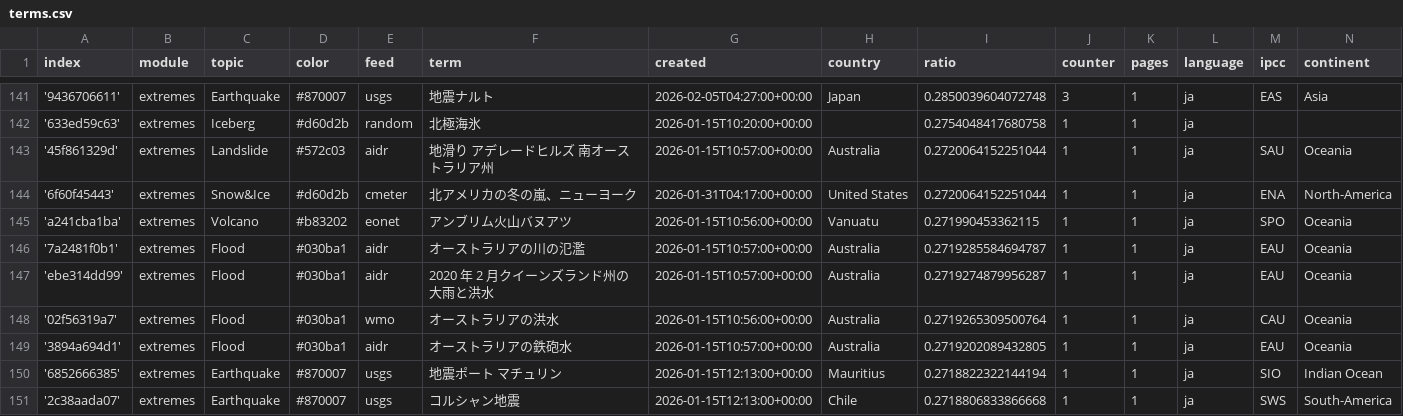
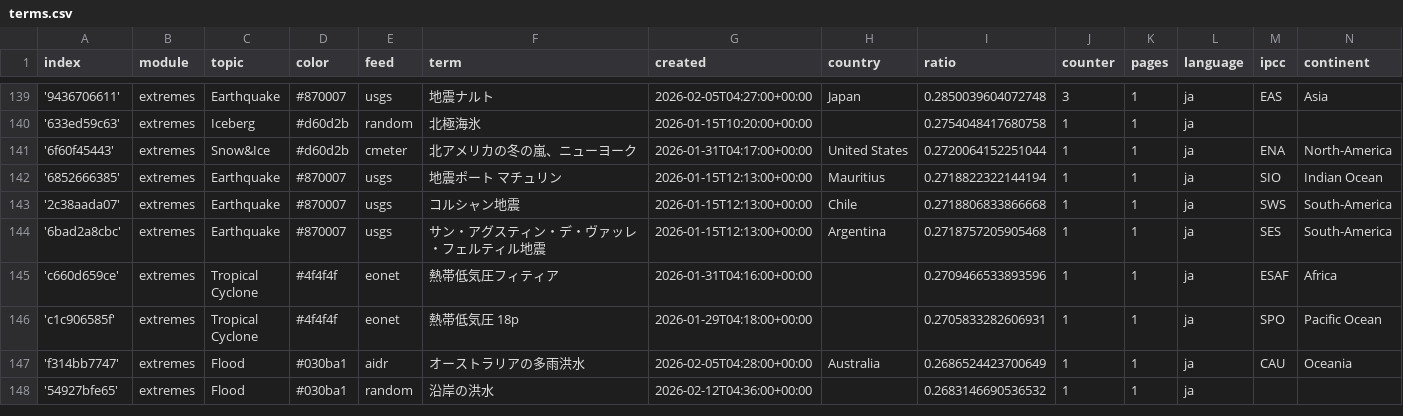
Before and after one commit to annajungfleischnews/japaneseExtremes, a CSV file: terms.csv, drawn as a sheet; only a part is shown, gaps mark what is left out; the shorter side is filled out with more unchanged rows; the diff covers the shown part only.

```diff
--- a/terms.csv
+++ b/terms.csv
@@ -142,9 +140,3 @@ index,module,topic,color,feed,term,created,country,ratio,counter,pages,language,
 '633ed59c63',extremes,Iceberg,#d60d2b,random,北極海氷,2026-01-15T10:20:00+00:00,,0.2754048417680758,1,1,ja,,
-'45f861329d',extremes,Landslide,#572c03,aidr,地滑り アデレードヒルズ 南オーストラリア州,2026-01-15T10:57:00+00:00,Australia,0.2720064152251044,1,1,ja,SAU,Oceania
 '6f60f45443',extremes,Snow&Ice,#d60d2b,cmeter,北アメリカの冬の嵐、ニューヨーク,2026-01-31T04:17:00+00:00,United States,0.2720064152251044,1,1,ja,ENA,North-America
-'a241cba1ba',extremes,Volcano,#b83202,eonet,アンブリム火山バヌアツ,2026-01-15T10:56:00+00:00,Vanuatu,0.271990453362115,1,1,ja,SPO,Oceania
-'7a2481f0b1',extremes,Flood,#030ba1,aidr,オーストラリアの川の氾濫,2026-01-15T10:57:00+00:00,Australia,0.2719285584694787,1,1,ja,EAU,Oceania
-'ebe314dd99',extremes,Flood,#030ba1,aidr,2020 年 2 月クイーンズランド州の大雨と洪水,2026-01-15T10:57:00+00:00,Australia,0.2719274879956287,1,1,ja,EAU,Oceania
-'02f56319a7',extremes,Flood,#030ba1,wmo,オーストラリアの洪水,2026-01-15T10:56:00+00:00,Australia,0.2719265309500764,1,1,ja,CAU,Oceania
-'3894a694d1',extremes,Flood,#030ba1,aidr,オーストラリアの鉄砲水,2026-01-15T10:57:00+00:00,Australia,0.2719202089432805,1,1,ja,EAU,Oceania
 '6852666385',extremes,Earthquake,#870007,usgs,地震ポート マチュリン,2026-01-15T12:13:00+00:00,Mauritius,0.2718822322144194,1,1,ja,SIO,Indian Ocean
```
Also changed, not shown: 1 added row and 6 removed rows elsewhere in this file, 2 other files.
